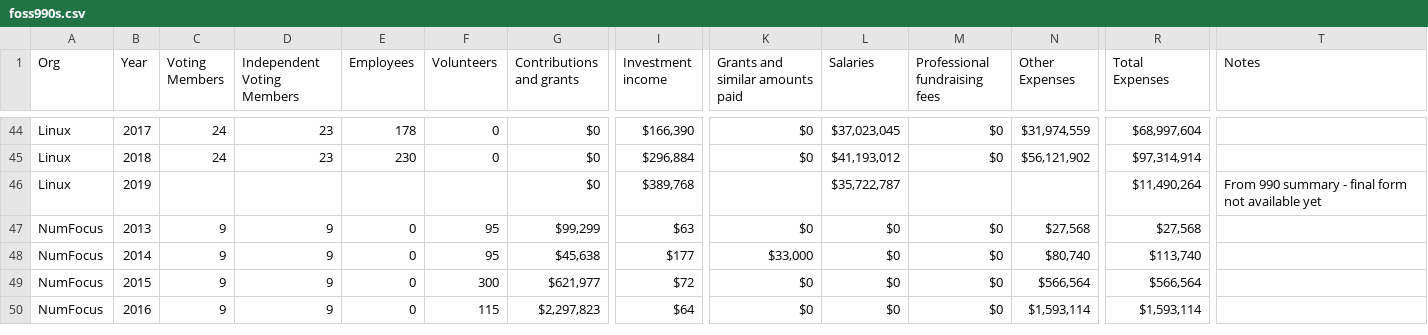
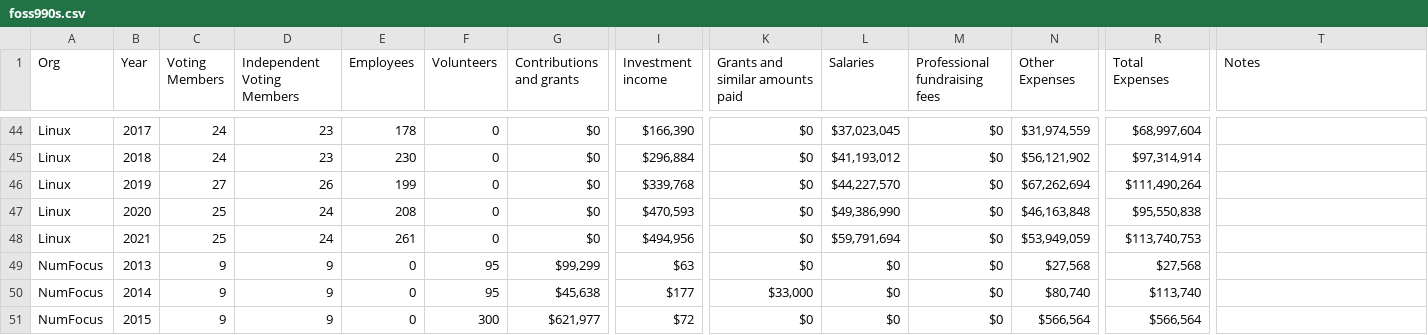
Before and after one commit to ShaneCurcuru/fossfunding, a CSV file: _data/foss990s.csv, drawn as a sheet; only a part is shown, gaps mark what is left out; the shorter side is filled out with more unchanged rows; rows hold the shown columns only; the diff names each change by its address in the sheet, - before the commit and + after, or states it on an @@ line.

Commit message:
Add LF years 2019,2020,2021 from final 990s

```diff
--- a/_data/foss990s.csv
+++ b/_data/foss990s.csv
-C46 (Voting Members): (empty)
+C46 (Voting Members): 27
-D46 (Independent Voting Members): (empty)
+D46 (Independent Voting Members): 26
-E46 (Employees): (empty)
+E46 (Employees): 199
-F46 (Volunteers): (empty)
+F46 (Volunteers): 0
-I46 (Investment income): $389,768
+I46 (Investment income): $339,768
-K46 (Grants and similar amounts paid): (empty)
+K46 (Grants and similar amounts paid): $0
-L46 (Salaries): $35,722,787
+L46 (Salaries): $44,227,570
-M46 (Professional fundraising fees): (empty)
+M46 (Professional fundraising fees): $0
-N46 (Other Expenses): (empty)
+N46 (Other Expenses): $67,262,694
-R46 (Total Expenses): $11,490,264
+R46 (Total Expenses): $111,490,264
-T46 (Notes): From 990 summary - final form not available yet
+T46 (Notes): (empty)
+row 47: Linux | 2020 | 25 | 24 | 208 | 0 | $0 | $470,593 | $0 | $49,386,990 | $0 | $46,163,848 | $95,550,838
+row 48: Linux | 2021 | 25 | 24 | 261 | 0 | $0 | $494,956 | $0 | $59,791,694 | $0 | $53,949,059 | $113,740,753
```
